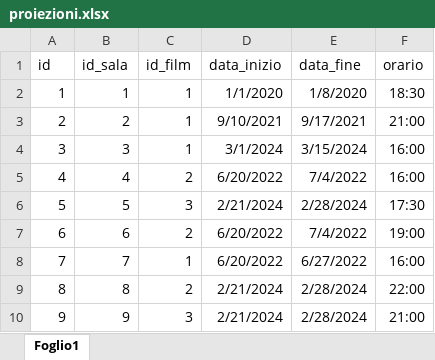
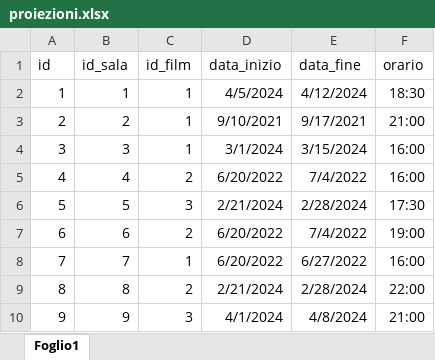
Before and after one commit to pippok96/cineMille, an Excel workbook: db/proiezioni.xlsx, sheet Foglio1, drawn as a sheet; values as stored, in another font and other column widths than the file's, no borders; the diff names each change by its address in the sheet, - before the commit and + after, or states it on an @@ line.

```diff
--- a/db/proiezioni.xlsx (sheet Foglio1)
+++ b/db/proiezioni.xlsx (sheet Foglio1)
-D2 (data_inizio): 1/1/2020
+D2 (data_inizio): 4/5/2024
-E2 (data_fine): 1/8/2020
+E2 (data_fine): 4/12/2024
-D10 (data_inizio): 2/21/2024
+D10 (data_inizio): 4/1/2024
-E10 (data_fine): 2/28/2024
+E10 (data_fine): 4/8/2024
```
Also changed, not shown: db/film.xlsx, 28 other files.
